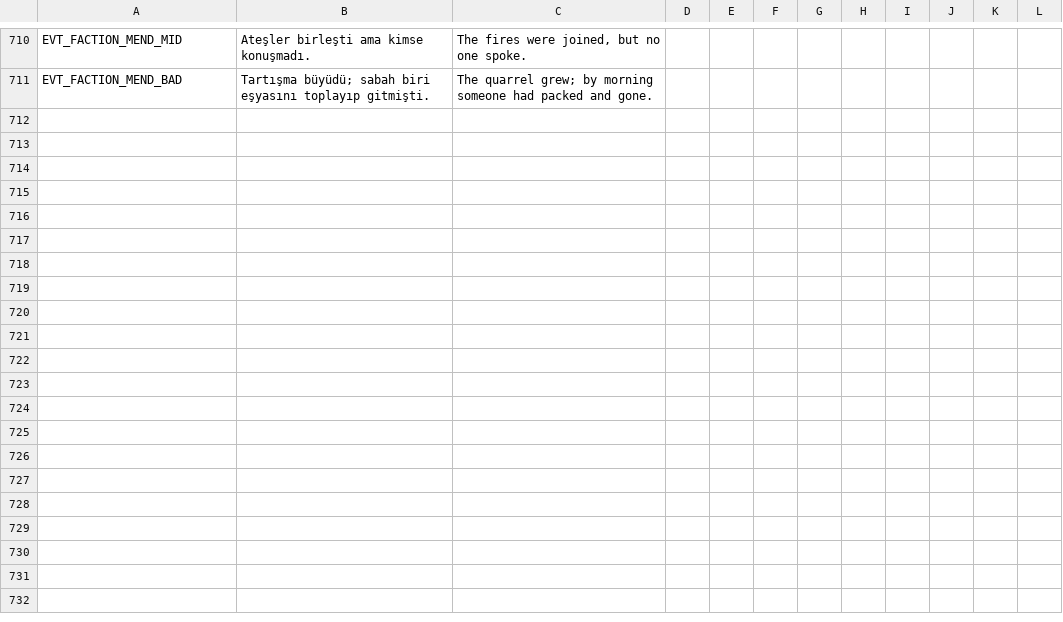
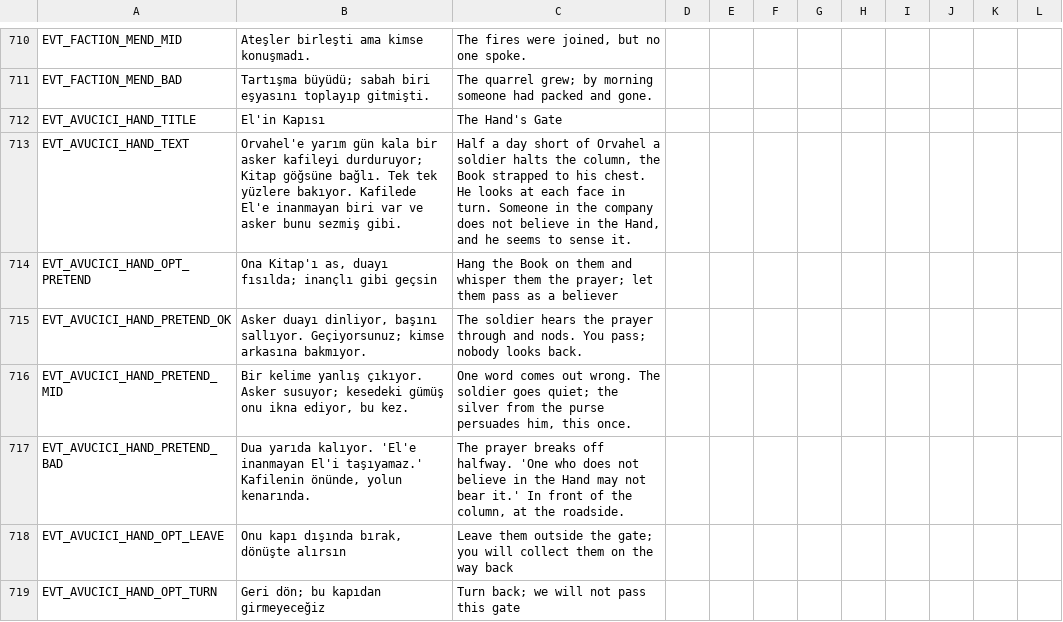
Before and after one commit to ulubatuhan/wayborne, a CSV file: data/locale/events.csv, drawn as a sheet; only a part is shown, gaps mark what is left out.

```diff
--- a/data/locale/events.csv
+++ b/data/locale/events.csv
@@ -711 +711,9 @@
 "EVT_FACTION_MEND_BAD","Tartışma büyüdü; sabah biri eşyasını toplayıp gitmişti.","The quarrel grew; by morning someone had packed and gone.","","","","","","","","",""
+"EVT_AVUCICI_HAND_TITLE","El'in Kapısı","The Hand's Gate","","","","","","","","",""
+"EVT_AVUCICI_HAND_TEXT","Orvahel'e yarım gün kala bir asker kafileyi durduruyor; Kitap göğsüne bağlı. Tek tek yüzlere bakıyor. Kafilede El'e inanmayan biri var ve asker bunu sezmiş gibi.","Half a day short of Orvahel a soldier halts the column, the Book strapped to his chest. He looks at each face in turn. Someone in the company does not believe in the Hand, and he seems to sense it.","","","","","","","","",""
+"EVT_AVUCICI_HAND_OPT_PRETEND","Ona Kitap'ı as, duayı fısılda; inançlı gibi geçsin","Hang the Book on them and whisper them the prayer; let them pass as a believer","","","","","","","","",""
+"EVT_AVUCICI_HAND_PRETEND_OK","Asker duayı dinliyor, başını sallıyor. Geçiyorsunuz; kimse arkasına bakmıyor.","The soldier hears the prayer through and nods. You pass; nobody looks back.","","","","","","","","",""
+"EVT_AVUCICI_HAND_PRETEND_MID","Bir kelime yanlış çıkıyor. Asker susuyor; kesedeki gümüş onu ikna ediyor, bu kez.","One word comes out wrong. The soldier goes quiet; the silver from the purse persuades him, this once.","","","","","","","","",""
+"EVT_AVUCICI_HAND_PRETEND_BAD","Dua yarıda kalıyor. 'El'e inanmayan El'i taşıyamaz.' Kafilenin önünde, yolun kenarında.","The prayer breaks off halfway. 'One who does not believe in the Hand may not bear it.' In front of the column, at the roadside.","","","","","","","","",""
+"EVT_AVUCICI_HAND_OPT_LEAVE","Onu kapı dışında bırak, dönüşte alırsın","Leave them outside the gate; you will collect them on the way back","","","","","","","","",""
+"EVT_AVUCICI_HAND_OPT_TURN","Geri dön; bu kapıdan girmeyeceğiz","Turn back; we will not pass this gate","","","","","","","","",""
```
Also changed, not shown: data/locale/game.csv, data/locale/ui.csv, 17 other files.
